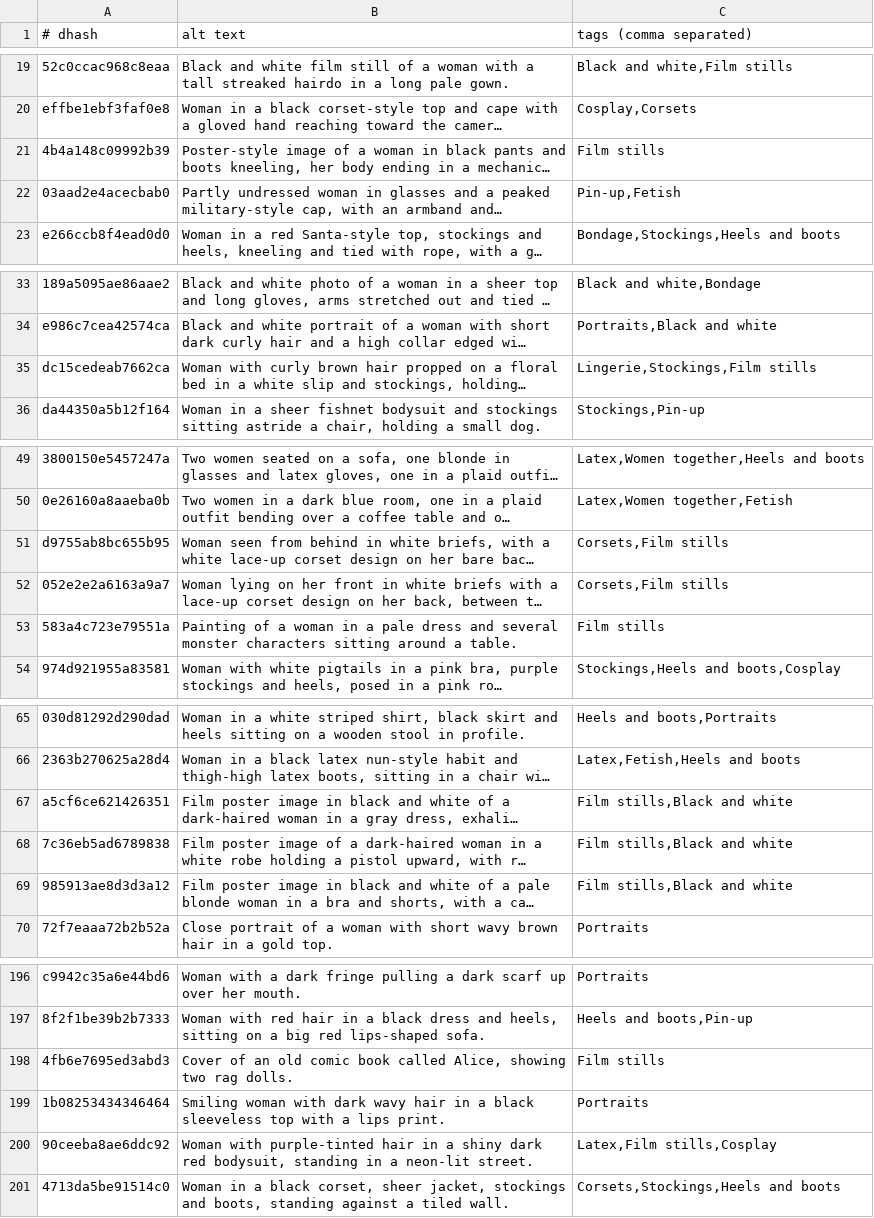
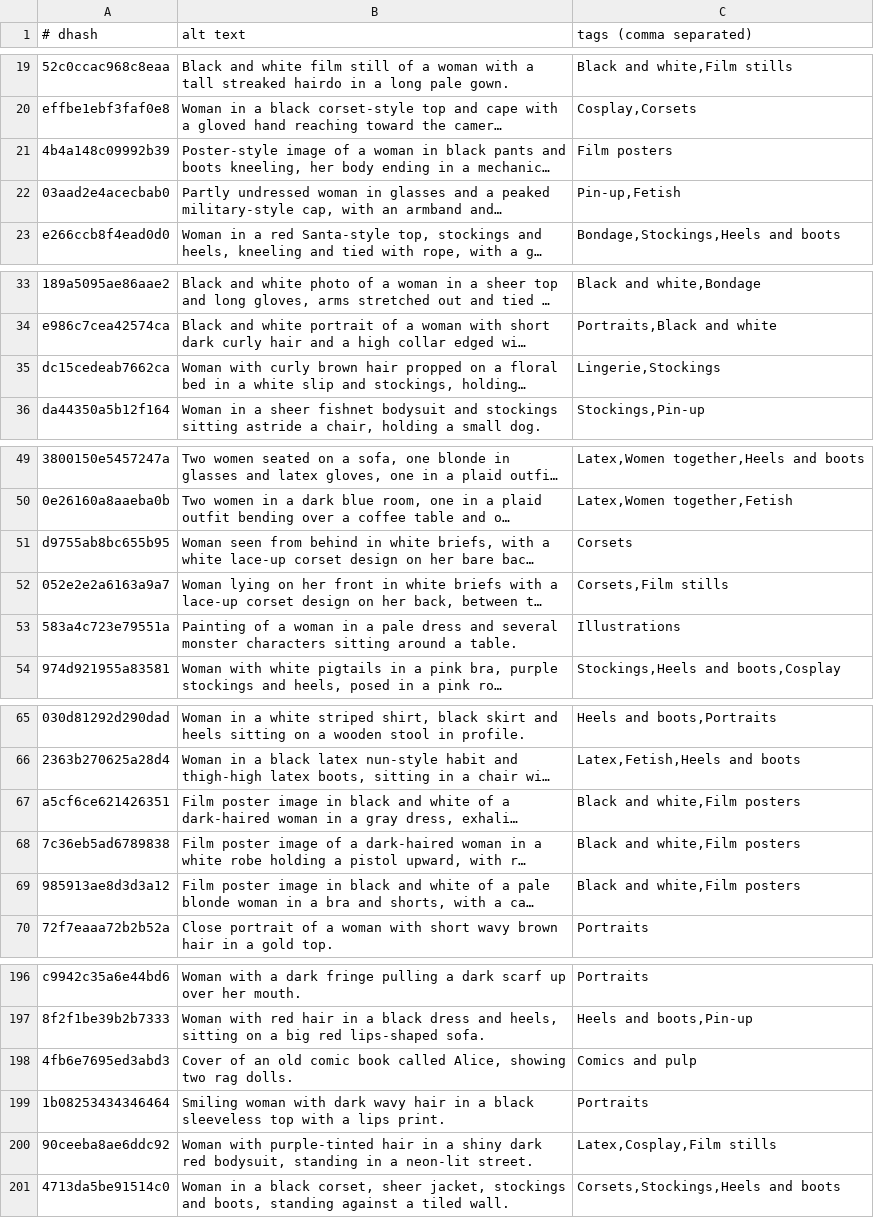
Before and after one commit to impossiblefunky/prurientinterests_me, a TSV file: config/alt-text/batch-02.tsv, drawn as a sheet; only a part is shown, gaps mark what is left out; long unchanged cells end in …; the diff covers the shown part only; the diff names each change by its address in the sheet, - before the commit and + after, or states it on an @@ line.

```diff
--- a/config/alt-text/batch-02.tsv
+++ b/config/alt-text/batch-02.tsv
-C21 (tags (comma separated)): Film stills
+C21 (tags (comma separated)): Film posters
-C35 (tags (comma separated)): Lingerie,Stockings,Film stills
+C35 (tags (comma separated)): Lingerie,Stockings
-C51 (tags (comma separated)): Corsets,Film stills
+C51 (tags (comma separated)): Corsets
-C53 (tags (comma separated)): Film stills
+C53 (tags (comma separated)): Illustrations
-C67:C69 (tags (comma separated)): Film stills,Black and white
+C67:C69 (tags (comma separated)): Black and white,Film posters
-C198 (tags (comma separated)): Film stills
+C198 (tags (comma separated)): Comics and pulp
-C200 (tags (comma separated)): Latex,Film stills,Cosplay
+C200 (tags (comma separated)): Latex,Cosplay,Film stills
```
Also changed, not shown: 7 edited cells elsewhere in this file, config/alt-text/batch-01.tsv, config/alt-text/batch-03.tsv, 5 other files.
